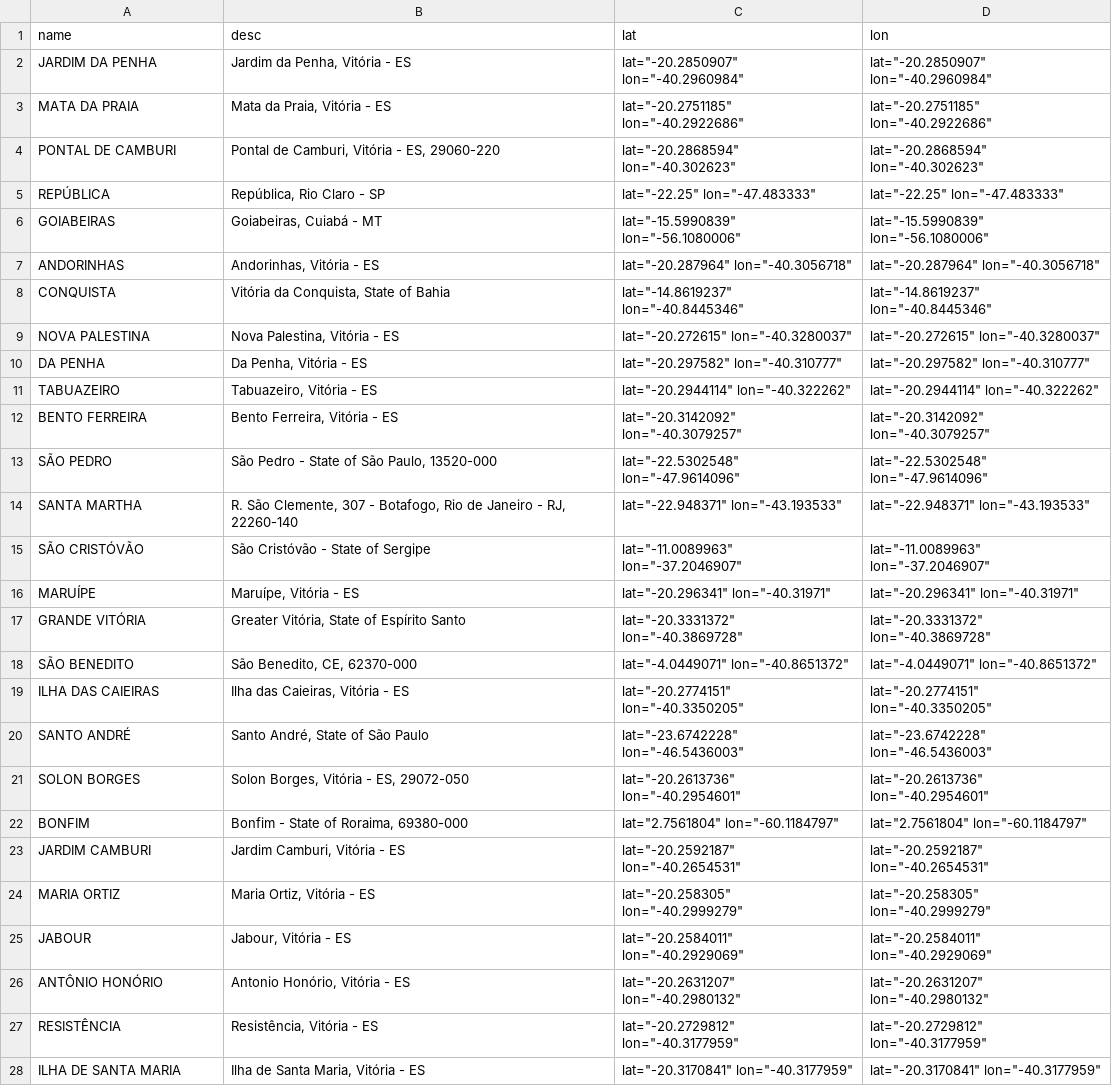
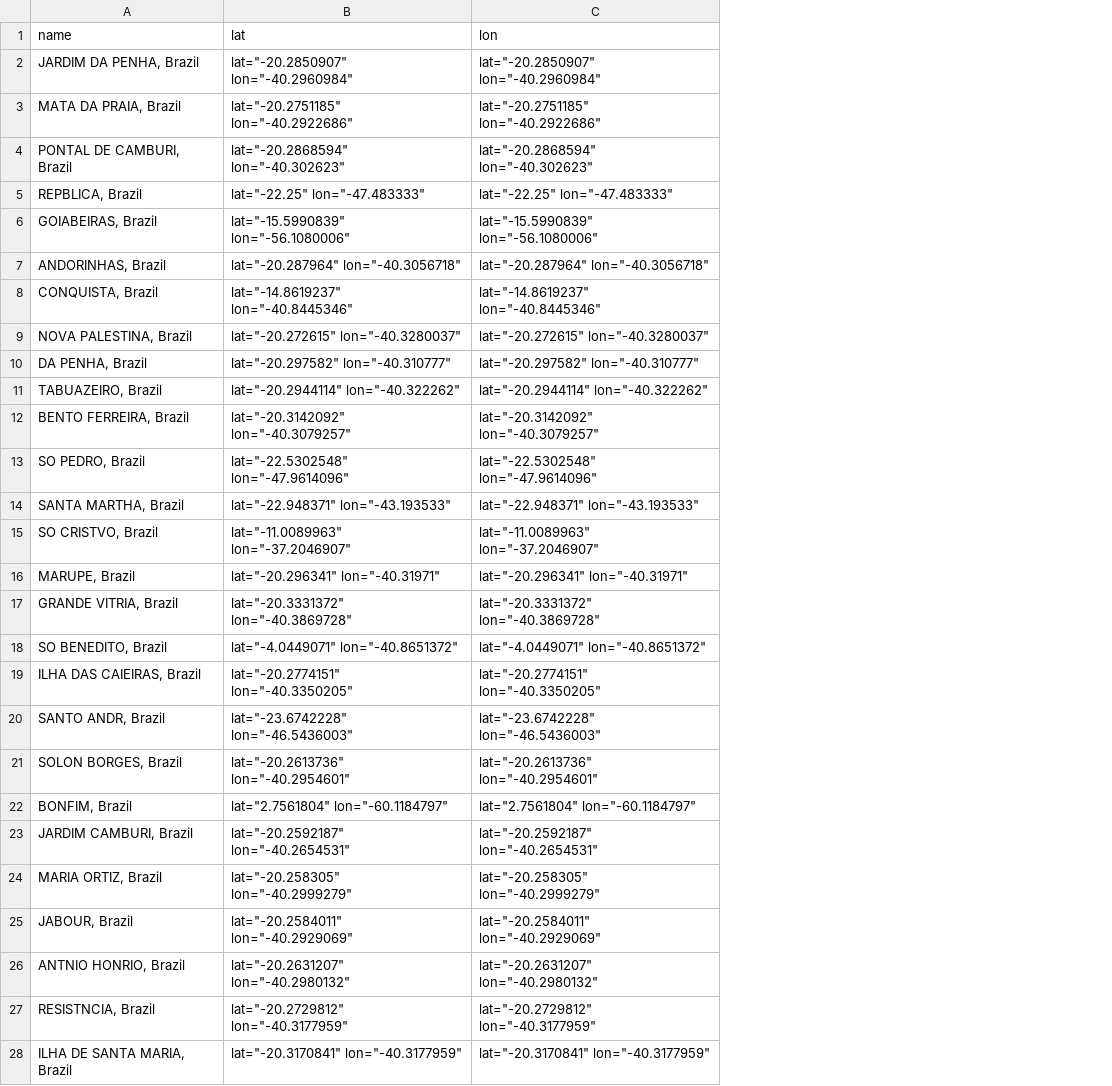
Before and after one commit to Zabamund/datasci-nano, a CSV file: inv-dataset/hospital_lat_lon.csv, drawn as a sheet; only a part is shown; removed rows and columns are numbered as before the commit, all else as after; the diff covers the shown part only; the diff names each change by its address in the sheet, - before the commit and + after, or states it on an @@ line.

Commit message:
correct errors in input file for hospital lat lon

```diff
--- a/inv-dataset/hospital_lat_lon.csv
+++ b/inv-dataset/hospital_lat_lon.csv
-column B (desc), rows 2-28: Jardim da Penha, Vitória - ES | Mata da Praia, Vitória - ES | Pontal de Camburi, Vitória - ES, 29060-220 | República, Rio Claro - SP | Goiabeiras, Cuiabá - MT | Andorinhas, Vitória - ES | Vitória da Conquista, State of Bahia | Nova Palestina, Vitória - ES | Da Penha, Vitória - ES | Tabuazeiro, Vitória - ES | Bento Ferreira, Vitória - ES | São Pedro - State of São Paulo, 13520-000 | R. São Clemente, 307 - Botafogo, Rio de Janeiro - RJ, 22260-140 | São Cristóvão - State of Sergipe | Maruípe, Vitória - ES | Greater Vitória, State of Espírito Santo | São Benedito, CE, 62370-000 | Ilha das Caieiras, Vitória - ES | Santo André, State of São Paulo | Solon Borges, Vitória - ES, 29072-050 | Bonfim - State of Roraima, 69380-000 | Jardim Camburi, Vitória - ES | Maria Ortiz, Vitória - ES | Jabour, Vitória - ES | Antonio Honório, Vitória - ES | Resistência, Vitória - ES | Ilha de Santa Maria, Vitória - ES
-A2 (name): JARDIM DA PENHA
+A2 (name): JARDIM DA PENHA, Brazil
-A3 (name): MATA DA PRAIA
+A3 (name): MATA DA PRAIA, Brazil
-A4 (name): PONTAL DE CAMBURI
+A4 (name): PONTAL DE CAMBURI, Brazil
-A5 (name): REPÚBLICA
+A5 (name): REPBLICA, Brazil
-A6 (name): GOIABEIRAS
+A6 (name): GOIABEIRAS, Brazil
-A7 (name): ANDORINHAS
+A7 (name): ANDORINHAS, Brazil
-A8 (name): CONQUISTA
+A8 (name): CONQUISTA, Brazil
-A9 (name): NOVA PALESTINA
+A9 (name): NOVA PALESTINA, Brazil
-A10 (name): DA PENHA
+A10 (name): DA PENHA, Brazil
-A11 (name): TABUAZEIRO
+A11 (name): TABUAZEIRO, Brazil
-A12 (name): BENTO FERREIRA
+A12 (name): BENTO FERREIRA, Brazil
-A13 (name): SÃO PEDRO
+A13 (name): SO PEDRO, Brazil
-A14 (name): SANTA MARTHA
+A14 (name): SANTA MARTHA, Brazil
-A15 (name): SÃO CRISTÓVÃO
+A15 (name): SO CRISTVO, Brazil
-A16 (name): MARUÍPE
+A16 (name): MARUPE, Brazil
-A17 (name): GRANDE VITÓRIA
+A17 (name): GRANDE VITRIA, Brazil
-A18 (name): SÃO BENEDITO
+A18 (name): SO BENEDITO, Brazil
-A19 (name): ILHA DAS CAIEIRAS
+A19 (name): ILHA DAS CAIEIRAS, Brazil
-A20 (name): SANTO ANDRÉ
+A20 (name): SANTO ANDR, Brazil
-A21 (name): SOLON BORGES
+A21 (name): SOLON BORGES, Brazil
-A22 (name): BONFIM
+A22 (name): BONFIM, Brazil
-A23 (name): JARDIM CAMBURI
+A23 (name): JARDIM CAMBURI, Brazil
-A24 (name): MARIA ORTIZ
+A24 (name): MARIA ORTIZ, Brazil
-A25 (name): JABOUR
+A25 (name): JABOUR, Brazil
-A26 (name): ANTÔNIO HONÓRIO
+A26 (name): ANTNIO HONRIO, Brazil
-A27 (name): RESISTÊNCIA
+A27 (name): RESISTNCIA, Brazil
-A28 (name): ILHA DE SANTA MARIA
+A28 (name): ILHA DE SANTA MARIA, Brazil
```
Also changed, not shown: 43 added rows and 10 edited cells elsewhere in this file.
